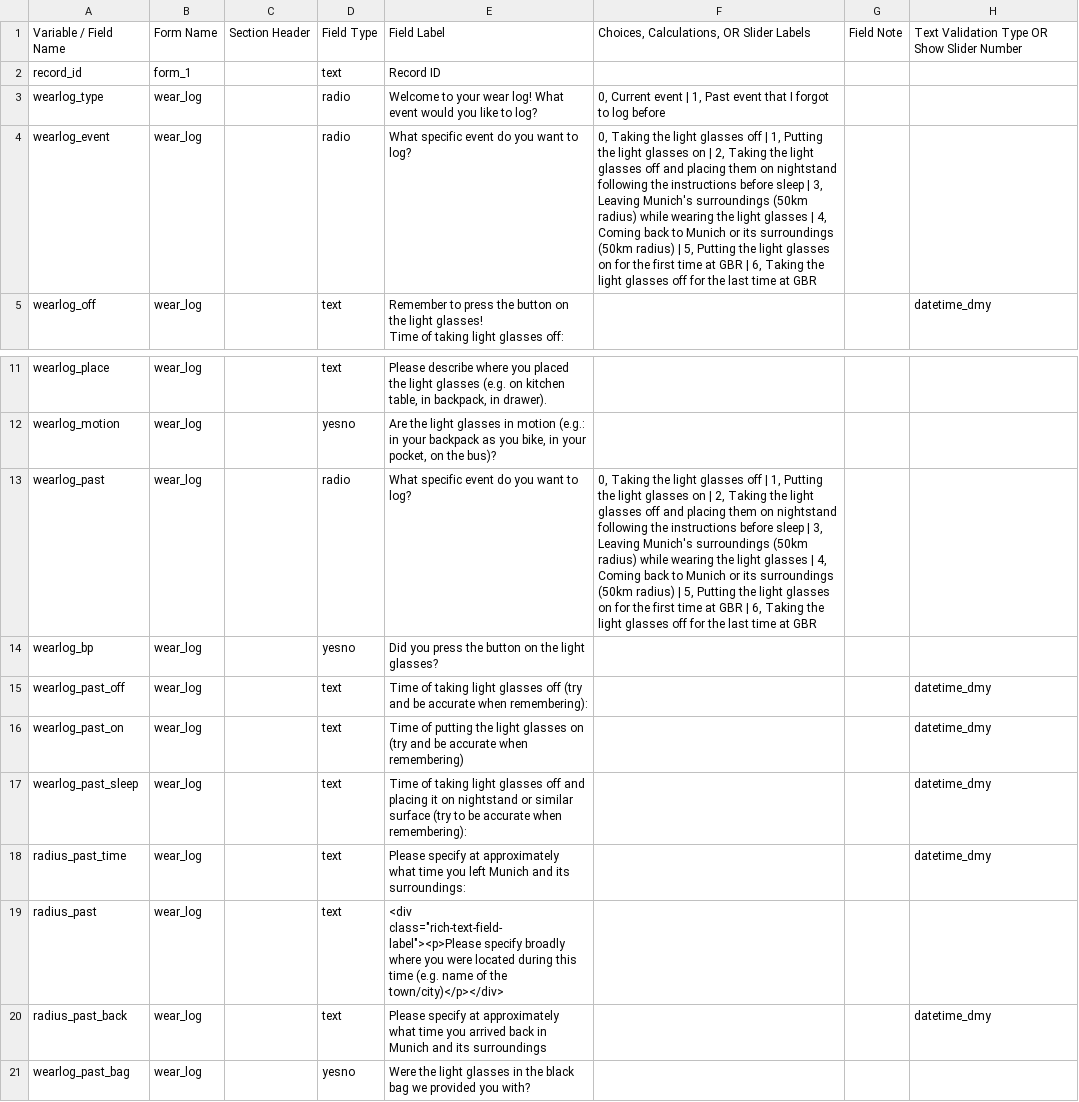
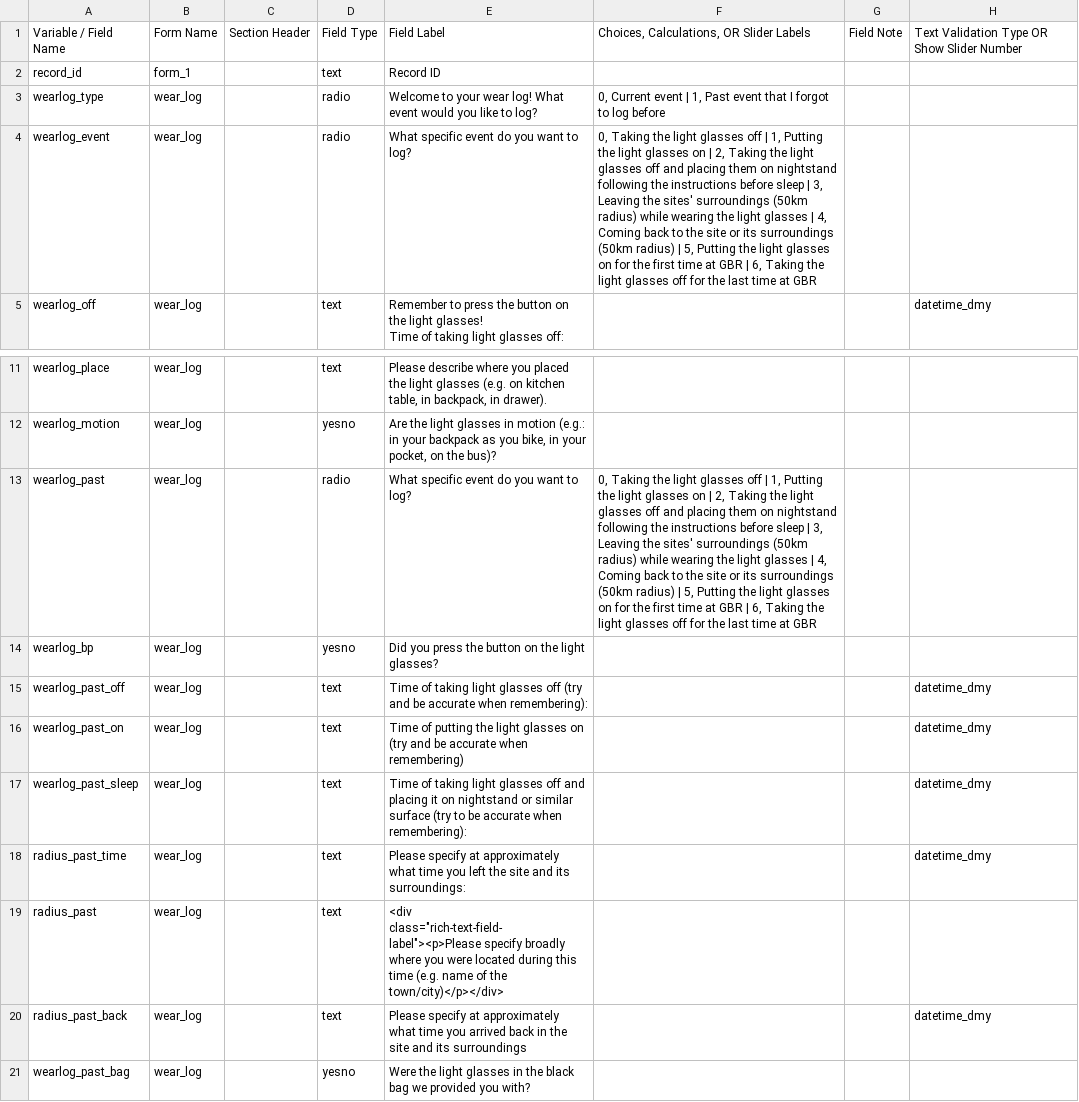
Before and after one commit to MeLiDosProject/Data_Metadata_Conventions, a CSV file: codebook/MeLiDosWearLog_DataDictionary_2024-10-16.csv, drawn as a sheet; only a part is shown, gaps mark what is left out; the diff names each change by its address in the sheet, - before the commit and + after, or states it on an @@ line.

Commit message:
removed munich referenc

```diff
--- a/codebook/MeLiDosWearLog_DataDictionary_2024-10-16.csv
+++ b/codebook/MeLiDosWearLog_DataDictionary_2024-10-16.csv
-F4: …3, Leaving Munich's surroundings (50km radius) while wearing the light glasses | 4, Coming back to Munich or its…
+F4: …3, Leaving the sites' surroundings (50km radius) while wearing the light glasses | 4, Coming back to the site or its…
-F13: …3, Leaving Munich's surroundings (50km radius) while wearing the light glasses | 4, Coming back to Munich or its…
+F13: …3, Leaving the sites' surroundings (50km radius) while wearing the light glasses | 4, Coming back to the site or its…
-E18: …you left Munich and its…
+E18: …you left the site and its…
-E20: …back in Munich and its…
+E20: …back in the site and its…
```
